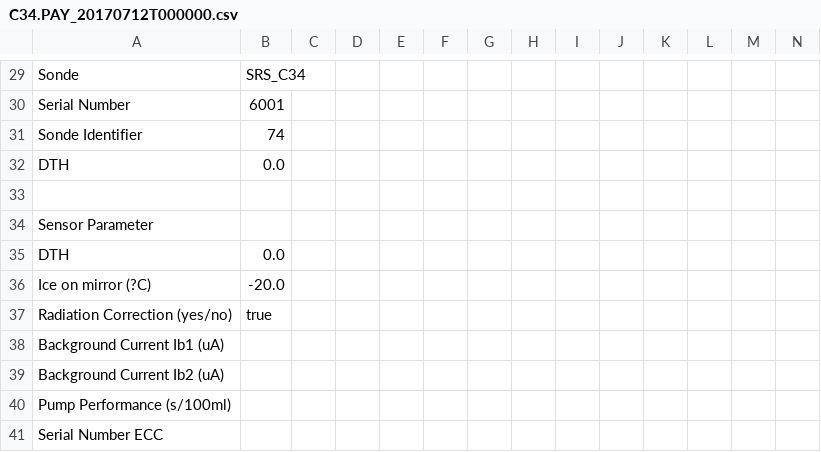
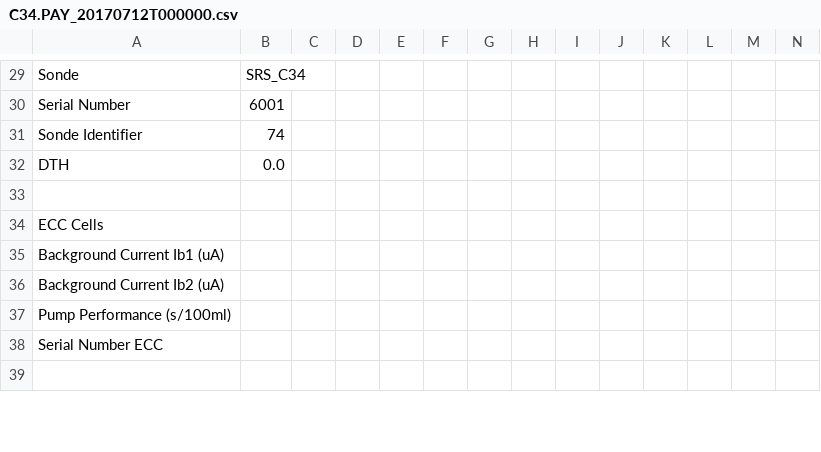
Before and after one commit to MeteoSwiss/dvas, a CSV file: src/dvas_demo/data/rs/others/C34.PAY_20170712T000000.csv, drawn as a sheet; only a part is shown, gaps mark what is left out; the shorter side is filled out with more unchanged rows; rows hold the shown columns only; the diff names each change by its address in the sheet, - before the commit and + after, or states it on an @@ line.

```diff
--- a/src/dvas_demo/data/rs/others/C34.PAY_20170712T000000.csv
+++ b/src/dvas_demo/data/rs/others/C34.PAY_20170712T000000.csv
@@ column A renumbered in row 34 @@
-row 35: DTH | 0.0
-row 36: Ice on mirror (?C) | -20.0
-row 37: Radiation Correction (yes/no) | true
```
Also changed, not shown: 2 other files.
